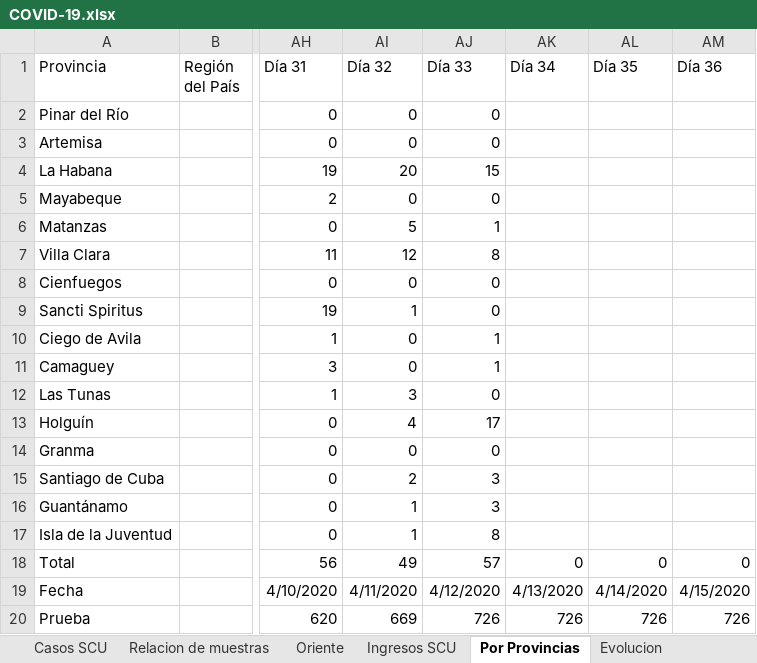
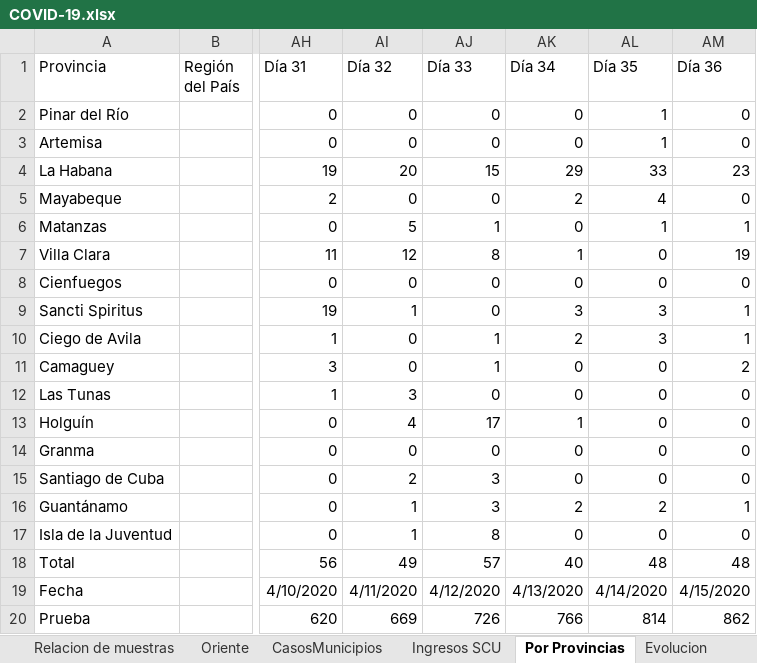
Before and after one commit to eloyoliveros91/covid19scu, an Excel workbook: data/COVID-19.xlsx, sheet Por Provincias, drawn as a sheet; only a part is shown, gaps mark what is left out; values as stored, in another font and other column widths than the file's, no borders; the diff names each change by its address in the sheet, - before the commit and + after, or states it on an @@ line.

```diff
--- a/data/COVID-19.xlsx (sheet Por Provincias)
+++ b/data/COVID-19.xlsx (sheet Por Provincias)
+sheet tab: CasosMunicipios
-AK2:AK3 (Día 34): (empty)
+AK2:AK3 (Día 34): 0
-AL2:AL3 (Día 35): (empty)
+AL2:AL3 (Día 35): 1
-AM2:AM3 (Día 36): (empty)
+AM2:AM3 (Día 36): 0
-AK4 (Día 34): (empty)
+AK4 (Día 34): 29
-AL4 (Día 35): (empty)
+AL4 (Día 35): 33
-AM4 (Día 36): (empty)
+AM4 (Día 36): 23
-AK5 (Día 34): (empty)
+AK5 (Día 34): 2
-AL5 (Día 35): (empty)
+AL5 (Día 35): 4
-AM5 (Día 36): (empty)
+AM5 (Día 36): 0
-AK6 (Día 34): (empty)
+AK6 (Día 34): 0
-AL6 (Día 35): (empty)
+AL6 (Día 35): 1
-AM6 (Día 36): (empty)
+AM6 (Día 36): 1
-AK7 (Día 34): (empty)
+AK7 (Día 34): 1
-AL7:AL8 (Día 35): (empty)
+AL7:AL8 (Día 35): 0
-AM7 (Día 36): (empty)
+AM7 (Día 36): 19
-AK8 (Día 34): (empty)
+AK8 (Día 34): 0
-AM8 (Día 36): (empty)
+AM8 (Día 36): 0
-AK9 (Día 34): (empty)
+AK9 (Día 34): 3
-AL9:AL10 (Día 35): (empty)
+AL9:AL10 (Día 35): 3
-AM9:AM10 (Día 36): (empty)
+AM9:AM10 (Día 36): 1
-AK10 (Día 34): (empty)
+AK10 (Día 34): 2
-AK11:AK12 (Día 34): (empty)
+AK11:AK12 (Día 34): 0
-AL11:AL15 (Día 35): (empty)
+AL11:AL15 (Día 35): 0
-AM11 (Día 36): (empty)
+AM11 (Día 36): 2
-AM12:AM15 (Día 36): (empty)
+AM12:AM15 (Día 36): 0
-AK13 (Día 34): (empty)
+AK13 (Día 34): 1
-AK14:AK15 (Día 34): (empty)
+AK14:AK15 (Día 34): 0
-AK16 (Día 34): (empty)
+AK16 (Día 34): 2
-AL16 (Día 35): (empty)
+AL16 (Día 35): 2
-AM16 (Día 36): (empty)
+AM16 (Día 36): 1
-AK17 (Día 34): (empty)
+AK17 (Día 34): 0
-AL17 (Día 35): (empty)
+AL17 (Día 35): 0
-AM17 (Día 36): (empty)
+AM17 (Día 36): 0
-AK18 (Día 34): 0
+AK18 (Día 34): 40
-AL18 (Día 35): 0
+AL18 (Día 35): 48
-AM18 (Día 36): 0
+AM18 (Día 36): 48
-AK20 (Día 34): 726
+AK20 (Día 34): 766
-AL20 (Día 35): 726
+AL20 (Día 35): 814
-AM20 (Día 36): 726
+AM20 (Día 36): 862
```
Also changed, not shown: sheet Relacion de Fechas SCU, sheet Ingresos SCU, sheet Survey, sheet Casos SCU, sheet Oriente, sheet Relacion de muestras, 1 more sheet, other sheet tabs, data/muestras.xlsx, 1 other file.
